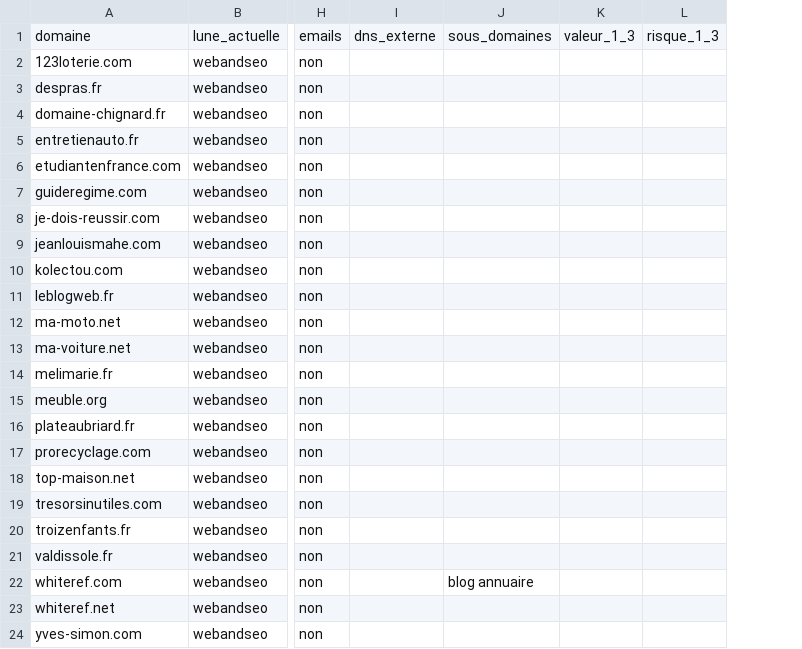
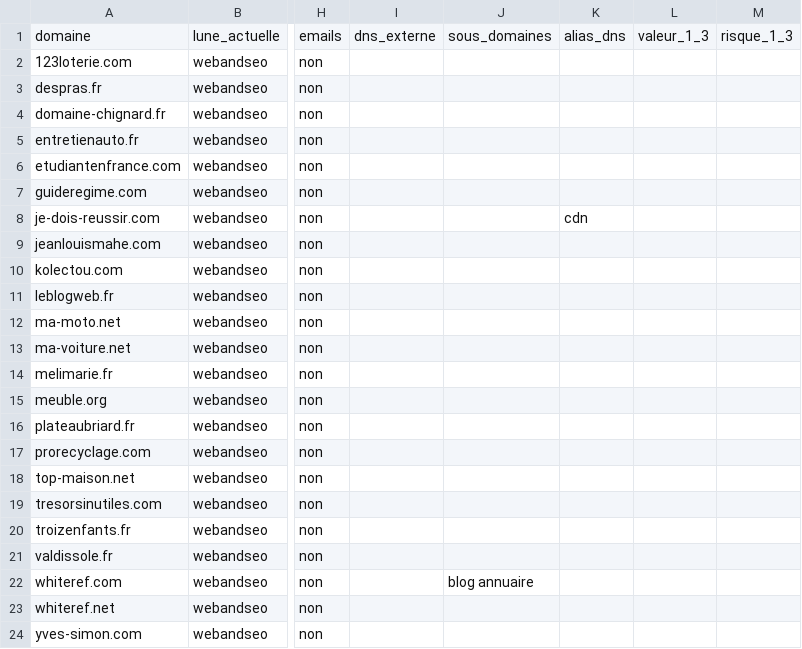
Before and after one commit to webandseo/webandseo, a CSV file: o2switch/plan/inventaire.csv, drawn as a sheet; only a part is shown, gaps mark what is left out; the diff names each change by its address in the sheet, - before the commit and + after, or states it on an @@ line.

```diff
--- a/o2switch/plan/inventaire.csv
+++ b/o2switch/plan/inventaire.csv
+column K, rows 1-8: alias_dns |  |  |  |  |  |  | cdn
```
Also changed, not shown: 3 other files.
